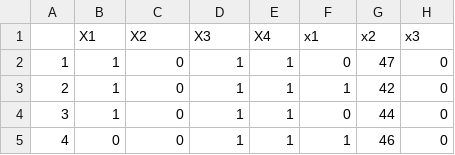
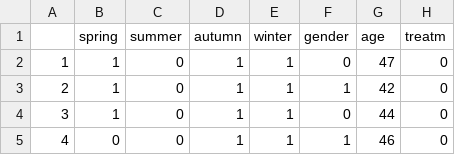
Before and after one commit to akurz1/MixedLogit, a CSV file: Long.data.csv, drawn as a sheet; only a part is shown.

Commit message:
Update Long.data.csv

```diff
--- a/Long.data.csv
+++ b/Long.data.csv
@@ -1,2 +1,2 @@
-"","X1","X2","X3","X4","x1","x2","x3"
+"","spring", "summer", "autumn", "winter", "gender", "age", "treatm"
 "1",1,0,1,1,0,47,0
```
